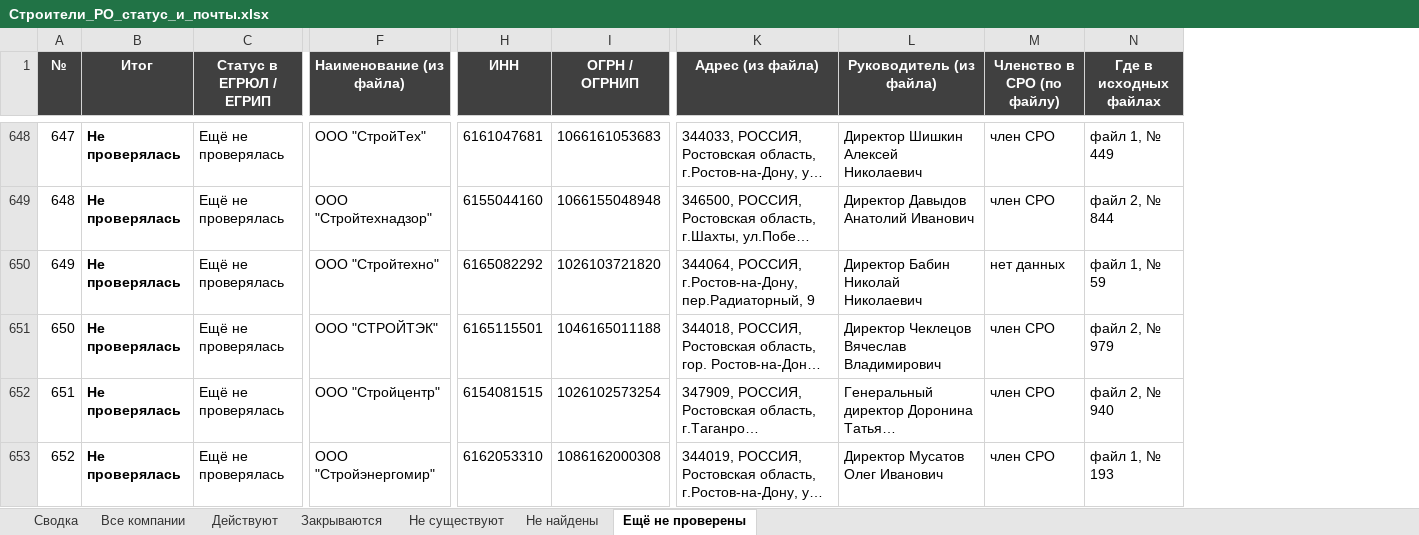
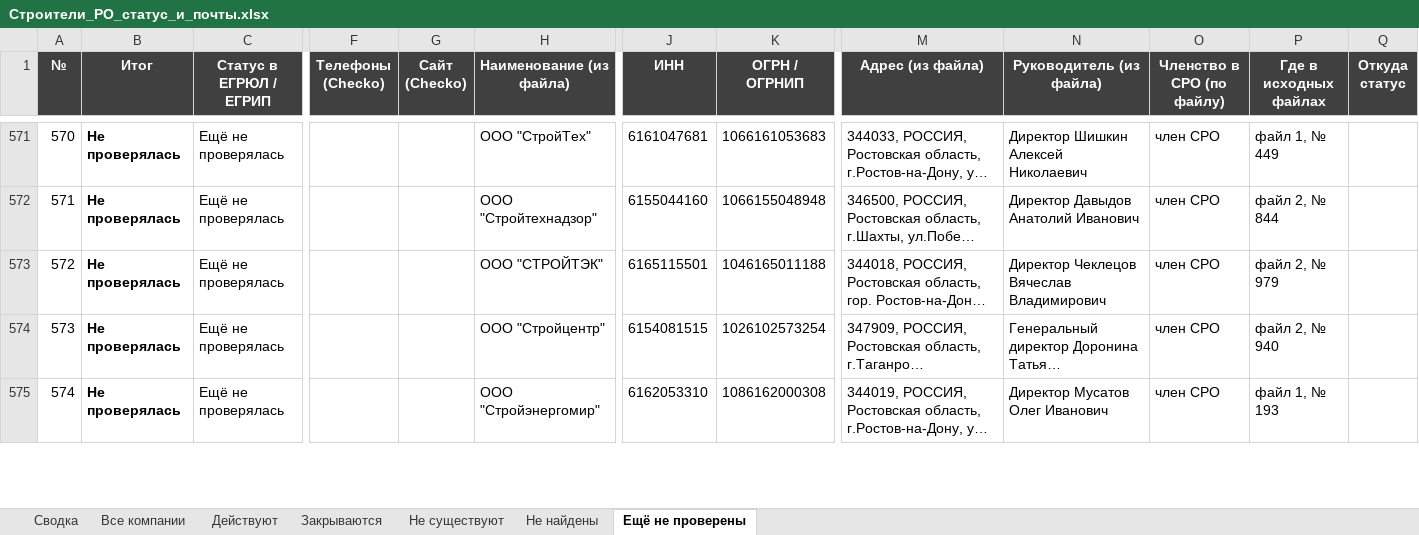
Before and after one commit to caesart966-web/first_reposirtory, an Excel workbook: rostov-companies/Строители_РО_статус_и_почты.xlsx, sheet Ещё не проверены, drawn as a sheet; only a part is shown, gaps mark what is left out; long unchanged cells end in …; values as stored, in another font and other column widths than the file's, no borders; charts and pictures not drawn; removed rows and columns are numbered as before the commit, all else as after; rows hold the shown columns only; the diff covers the shown part only; the diff names each change by its address in the sheet, - before the commit and + after, or states it on an @@ line.

```diff
--- a/rostov-companies/Строители_РО_статус_и_почты.xlsx (sheet Ещё не проверены)
+++ b/rostov-companies/Строители_РО_статус_и_почты.xlsx (sheet Ещё не проверены)
+column F (Телефоны (Checko)), empty
+column G (Сайт (Checko)), empty
+column Q (Откуда статус), empty
@@ column A (№) renumbered between rows 19 and 729 @@
-row 650: 649 | Не проверялась | Ещё не проверялась | ООО "Стройтехно" | 6165082292 | 1026103721820 | 344064, РОССИЯ, г.Ростов-на-Дону, пер.Радиаторный, 9 | Директор Бабин Николай Николаевич | нет данных | файл 1, № 59
```
Also changed, not shown: 106 removed rows elsewhere in this sheet, sheet Все компании, sheet Действуют, sheet Не найдены, sheet Не существуют, sheet Закрываются, sheet Сводка, 19 other files.
